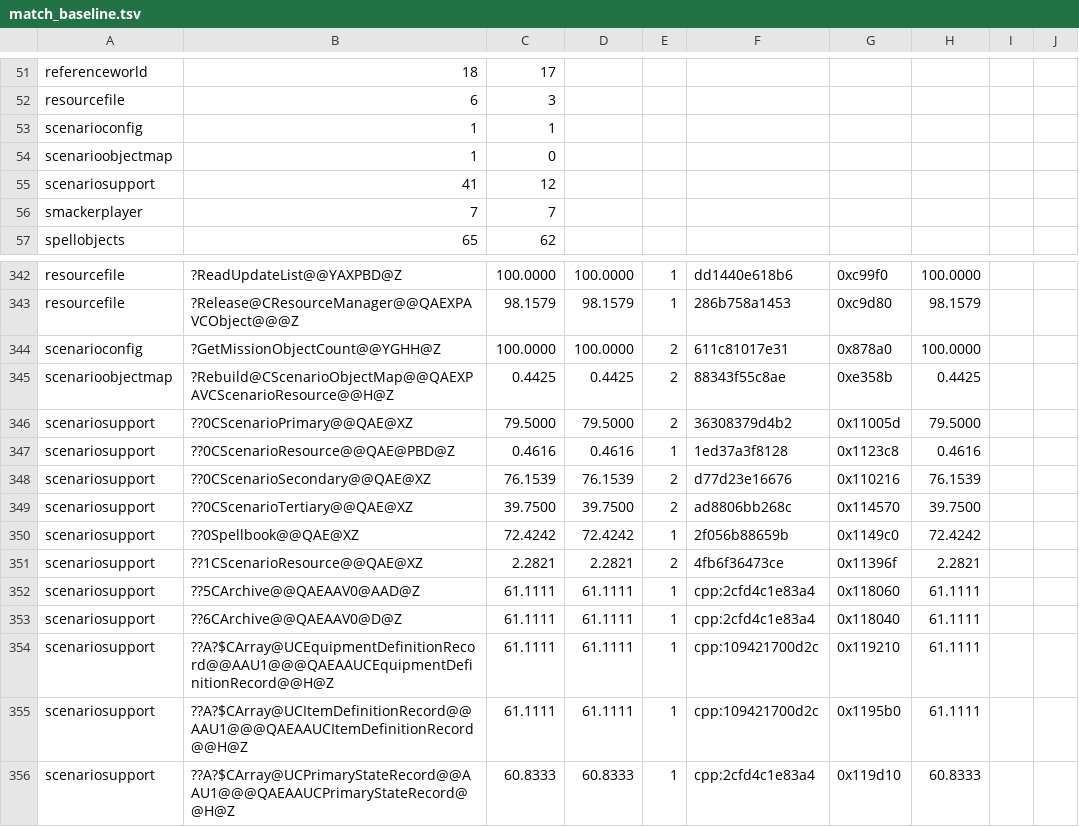
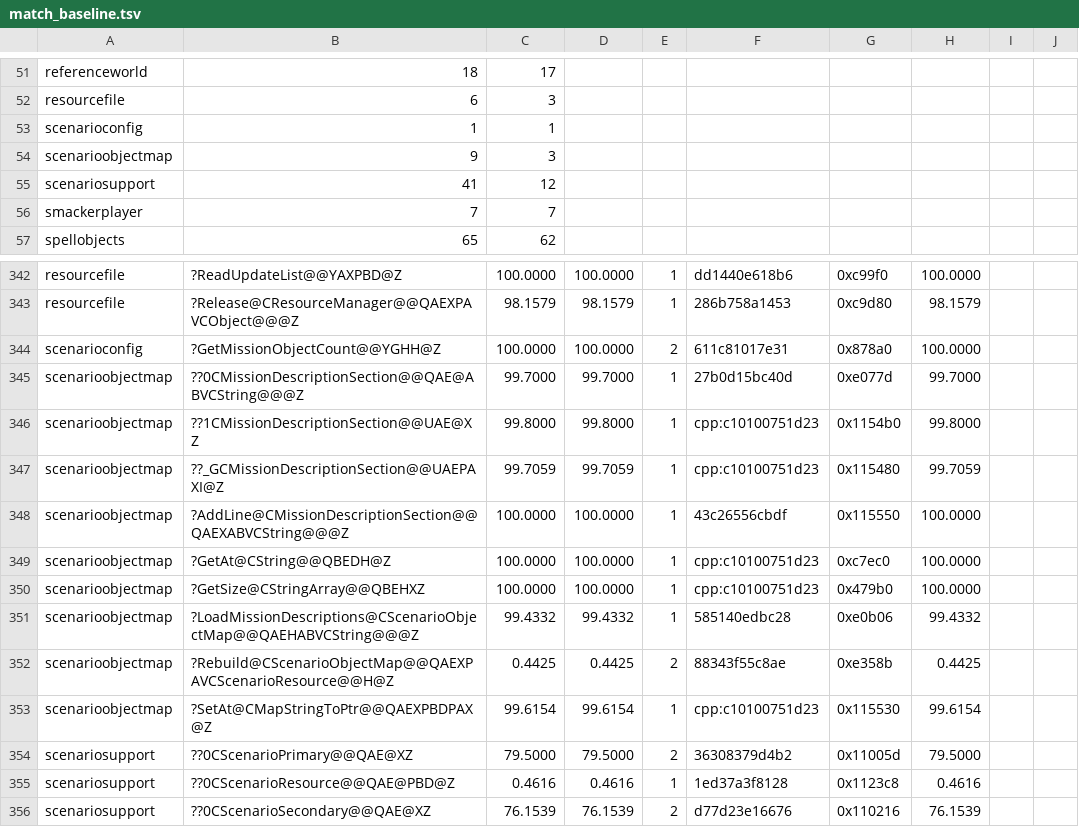
Before and after one commit to sushi-shi/rom1-decomp, a TSV file: config/match_baseline.tsv, drawn as a sheet; only a part is shown, gaps mark what is left out; the shorter side is filled out with more unchanged rows.

Commit message:
Reconstruct mission description reader

```diff
--- a/config/match_baseline.tsv
+++ b/config/match_baseline.tsv
@@ -53,3 +53,3 @@ resourcefile	6	3
 scenarioconfig	1	1
-scenarioobjectmap	1	0
+scenarioobjectmap	9	3
 scenariosupport	41	12
@@ -344,3 +344,11 @@ resourcefile	?Release@CResourceManager@@QAEXPAVCObject@@@Z	98.1579	98.1579	1	286
 scenarioconfig	?GetMissionObjectCount@@YGHH@Z	100.0000	100.0000	2	611c81017e31	0x878a0	100.0000	
+scenarioobjectmap	??0CMissionDescriptionSection@@QAE@ABVCString@@@Z	99.7000	99.7000	1	27b0d15bc40d	0xe077d	99.7000	
+scenarioobjectmap	??1CMissionDescriptionSection@@UAE@XZ	99.8000	99.8000	1	cpp:c10100751d23	0x1154b0	99.8000	
+scenarioobjectmap	??_GCMissionDescriptionSection@@UAEPAXI@Z	99.7059	99.7059	1	cpp:c10100751d23	0x115480	99.7059	
+scenarioobjectmap	?AddLine@CMissionDescriptionSection@@QAEXABVCString@@@Z	100.0000	100.0000	1	43c26556cbdf	0x115550	100.0000	
+scenarioobjectmap	?GetAt@CString@@QBEDH@Z	100.0000	100.0000	1	cpp:c10100751d23	0xc7ec0	100.0000	
+scenarioobjectmap	?GetSize@CStringArray@@QBEHXZ	100.0000	100.0000	1	cpp:c10100751d23	0x479b0	100.0000	
+scenarioobjectmap	?LoadMissionDescriptions@CScenarioObjectMap@@QAEHABVCString@@@Z	99.4332	99.4332	1	585140edbc28	0xe0b06	99.4332	
 scenarioobjectmap	?Rebuild@CScenarioObjectMap@@QAEXPAVCScenarioResource@@H@Z	0.4425	0.4425	2	88343f55c8ae	0xe358b	0.4425	
+scenarioobjectmap	?SetAt@CMapStringToPtr@@QAEXPBDPAX@Z	99.6154	99.6154	1	cpp:c10100751d23	0x115530	99.6154	
 scenariosupport	??0CScenarioPrimary@@QAE@XZ	79.5000	79.5000	2	36308379d4b2	0x11005d	79.5000	
```
Also changed, not shown: config/gruntz_parity.tsv, config/retail/serde.tsv, 6 other files.
